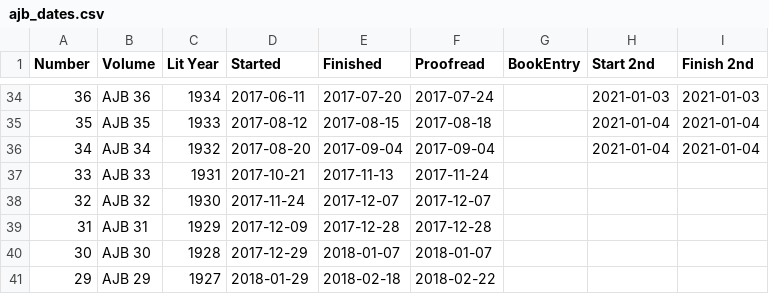
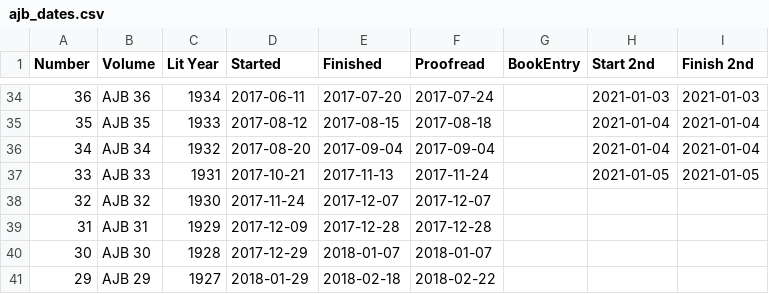
Before and after one commit to JimFowler/books, a CSV file: Books20/Data/Ajb/ajb_dates.csv, drawn as a sheet; only a part is shown, gaps mark what is left out.

```diff
--- a/Books20/Data/Ajb/ajb_dates.csv
+++ b/Books20/Data/Ajb/ajb_dates.csv
@@ -36,3 +36,3 @@ Number, Volume, Lit Year, Started, Finished, Proofread, BookEntry, Start 2nd, Fi
  34, AJB 34, 1932, 2017-08-20, 2017-09-04, 2017-09-04, , 2021-01-04, 2021-01-04
- 33, AJB 33, 1931, 2017-10-21, 2017-11-13, 2017-11-24, , ,
+ 33, AJB 33, 1931, 2017-10-21, 2017-11-13, 2017-11-24, , 2021-01-05, 2021-01-05
  32, AJB 32, 1930, 2017-11-24, 2017-12-07, 2017-12-07, , ,
```
Also changed, not shown: 1 other file.
